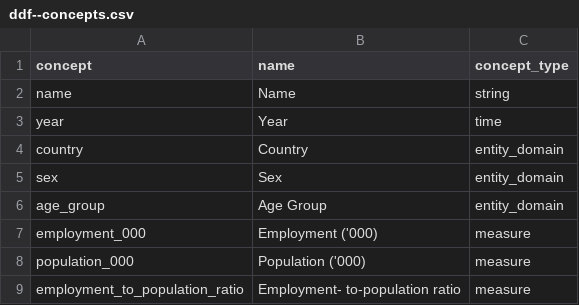
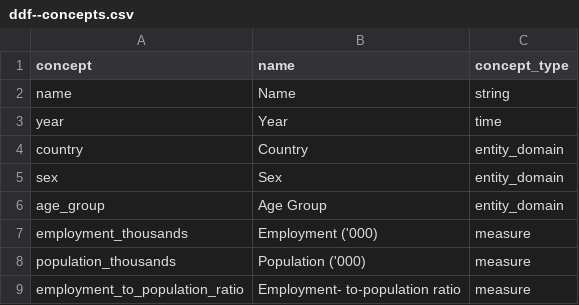
Before and after one commit to semio/ddf--ilo--kilm_employment_pop, a CSV file: ddf--concepts.csv, drawn as a sheet.

```diff
--- a/ddf--concepts.csv
+++ b/ddf--concepts.csv
@@ -6,4 +6,4 @@ sex,Sex,entity_domain
 age_group,Age Group,entity_domain
-employment_000,Employment ('000),measure
-population_000,Population ('000),measure
+employment_thousands,Employment ('000),measure
+population_thousands,Population ('000),measure
 employment_to_population_ratio,Employment- to-population ratio,measure
```
Also changed, not shown: ddf--index.csv, 5 other files.
